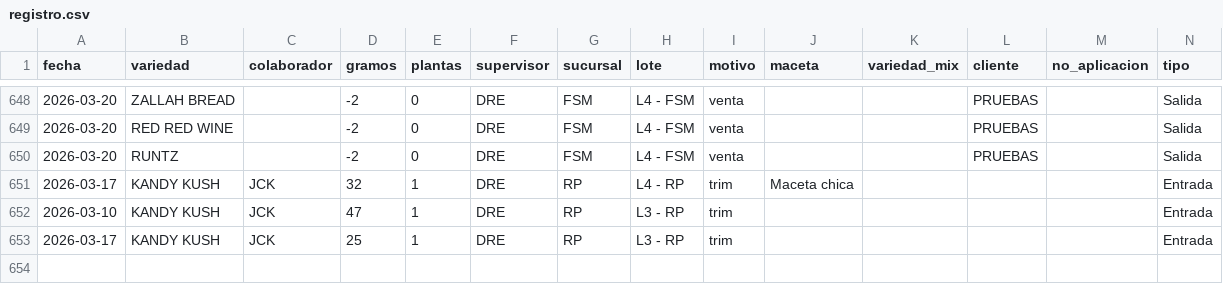
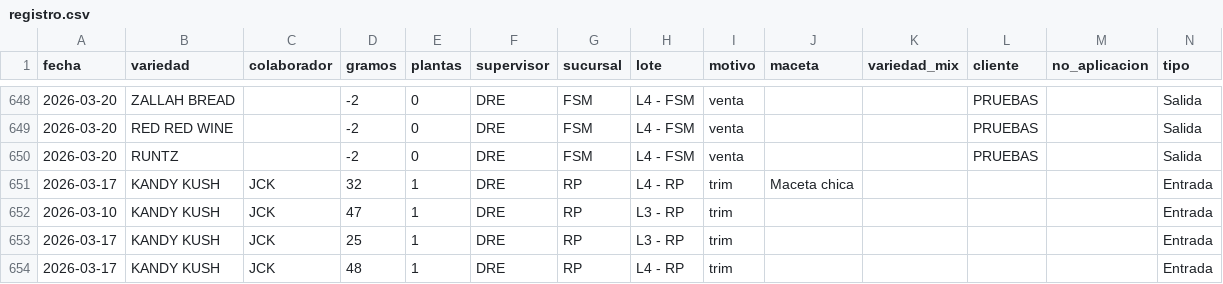
Before and after one commit to ALi3naTEd0/entradas_salidas, a CSV file: registro.csv, drawn as a sheet; only a part is shown, gaps mark what is left out; the diff names each change by its address in the sheet, - before the commit and + after, or states it on an @@ line.

Commit message:
Actualización registro 2026-03-24 11:46

```diff
--- a/registro.csv
+++ b/registro.csv
+row 654: 2026-03-17 | KANDY KUSH | JCK | 48 | 1 | DRE | RP | L4 - RP | trim |  |  |  |  | Entrada
```
